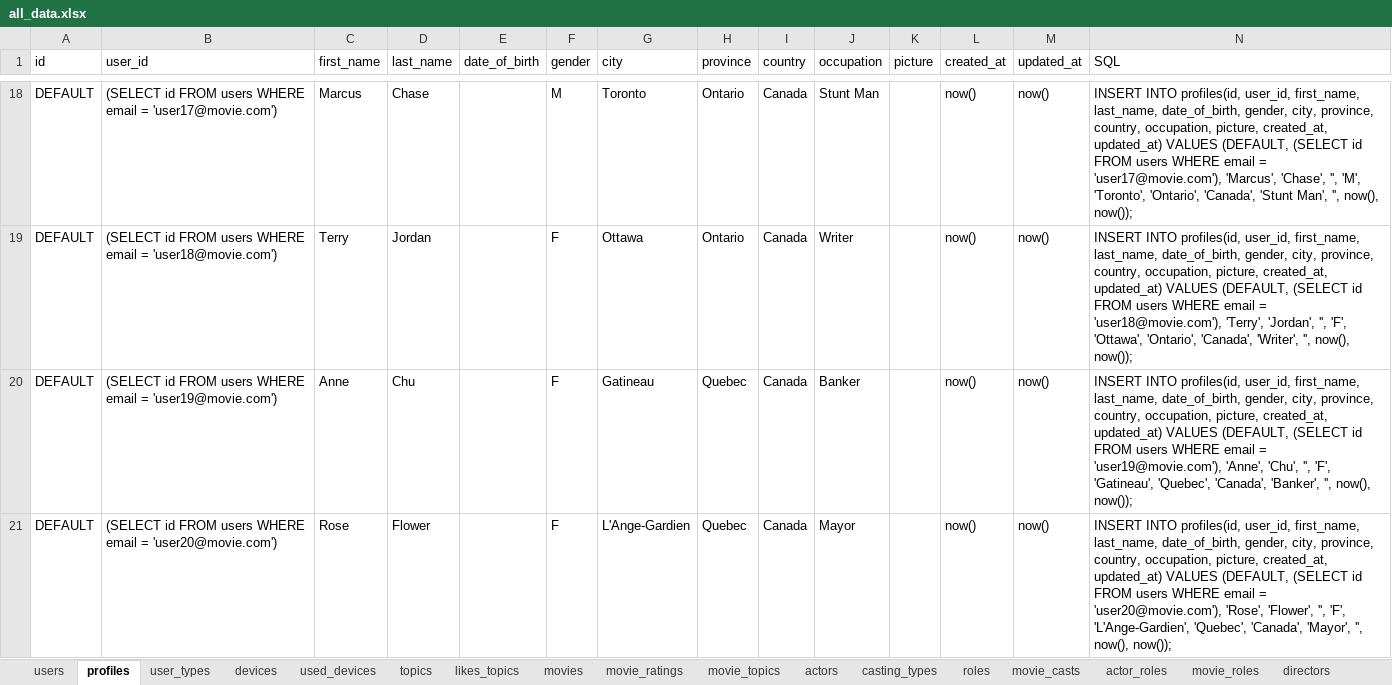
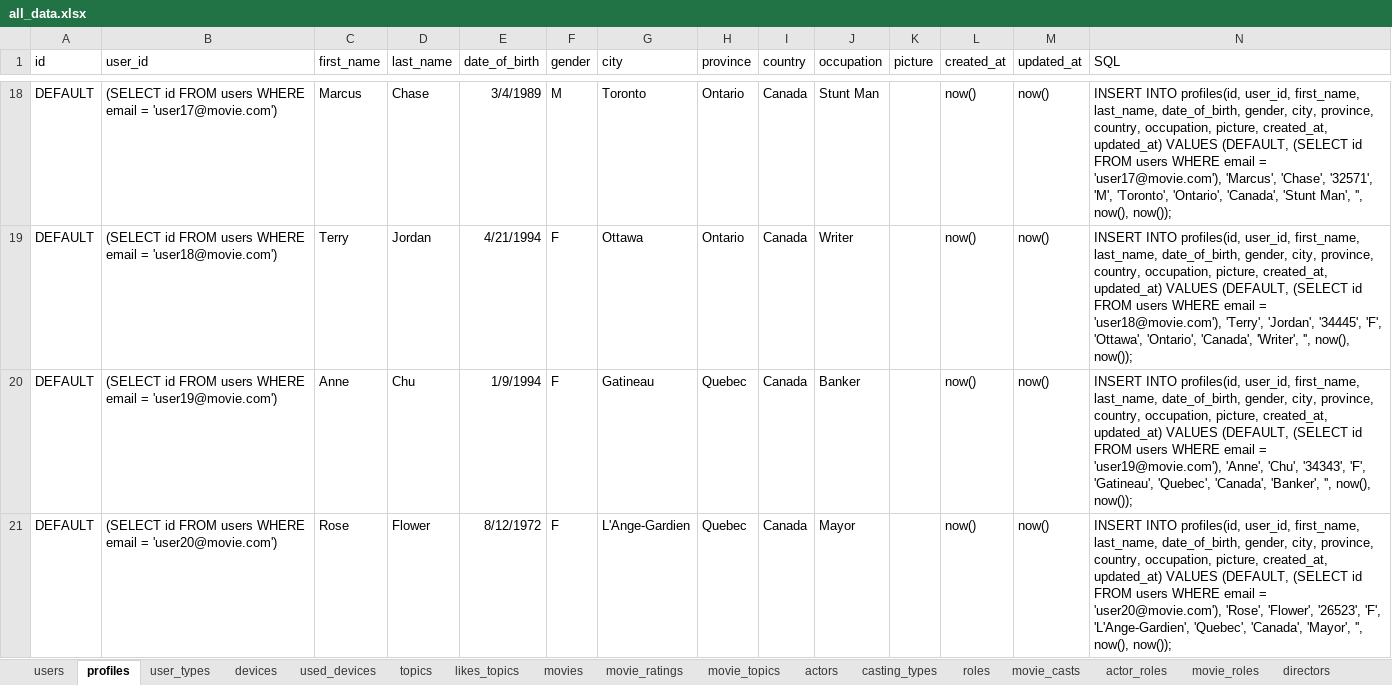
Before and after one commit to CodedFox/Movie_Recommender, an Excel workbook: all_data.xlsx, sheet profiles, drawn as a sheet; only a part is shown, gaps mark what is left out; values as stored, in another font and other column widths than the file's, no borders; the diff covers the shown part only; the diff names each change by its address in the sheet, - before the commit and + after, or states it on an @@ line.

```diff
--- a/all_data.xlsx (sheet profiles)
+++ b/all_data.xlsx (sheet profiles)
-E18 (date_of_birth): (empty)
+E18 (date_of_birth): 3/4/1989
-N18 (SQL): …'Marcus', 'Chase', '', 'M', 'Toronto',…
+N18 (SQL): …'Marcus', 'Chase', '32571', 'M', 'Toronto',…
-E19 (date_of_birth): (empty)
+E19 (date_of_birth): 4/21/1994
-N19 (SQL): …'Terry', 'Jordan', '', 'F', 'Ottawa',…
+N19 (SQL): …'Terry', 'Jordan', '34445', 'F', 'Ottawa',…
-E20 (date_of_birth): (empty)
+E20 (date_of_birth): 1/9/1994
-N20 (SQL): …'Anne', 'Chu', '', 'F', 'Gatineau',…
+N20 (SQL): …'Anne', 'Chu', '34343', 'F', 'Gatineau',…
-E21 (date_of_birth): (empty)
+E21 (date_of_birth): 8/12/1972
-N21 (SQL): …'Rose', 'Flower', '', 'F', 'L'Ange-Gardien',…
+N21 (SQL): …'Rose', 'Flower', '26523', 'F', 'L'Ange-Gardien',…
```
Also changed, not shown: 32 edited cells elsewhere in this sheet, sheet movie_topics, sheet actors, sheet casting_types, sheet roles, sheet directors, sheet movie_casts, 2 more sheets, 1 other file.
